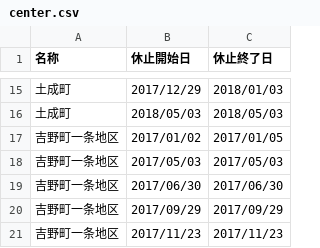
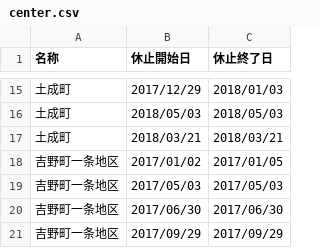
Before and after one commit to tokushima5374/awashi, a CSV file: data/center.csv, drawn as a sheet; only a part is shown, gaps mark what is left out; the shorter side is filled out with more unchanged rows; the diff names each change by its address in the sheet, - before the commit and + after, or states it on an @@ line.

Commit message:
Update center.csv

```diff
--- a/data/center.csv
+++ b/data/center.csv
+row 17: 土成町 | 2018/03/21 | 2018/03/21
```
